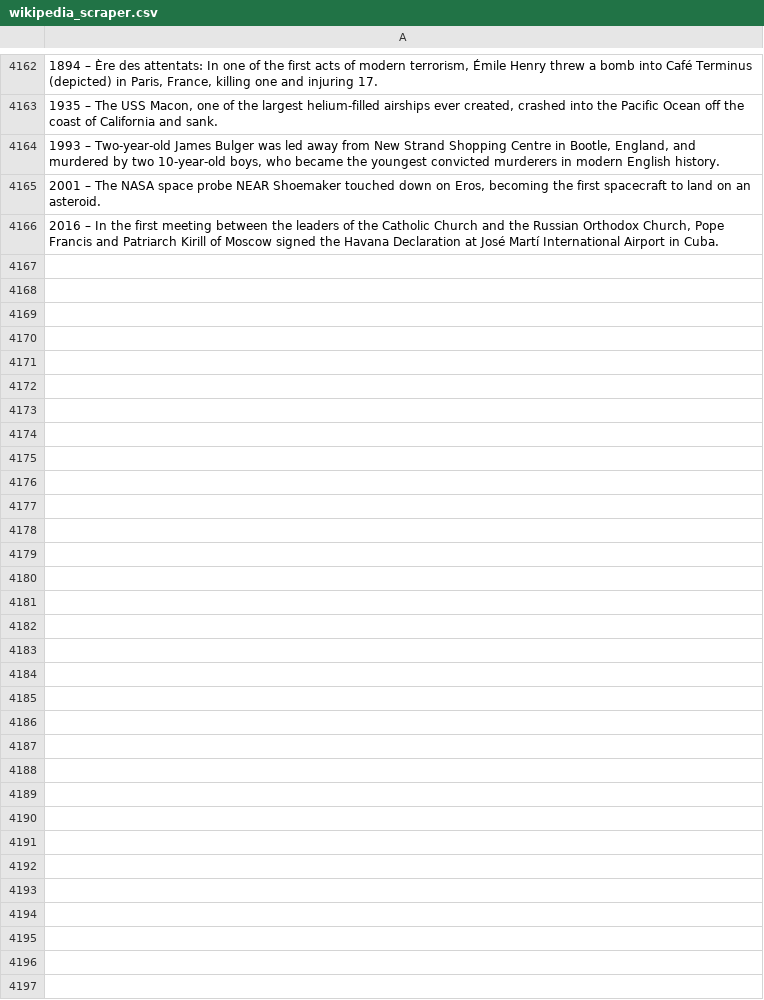
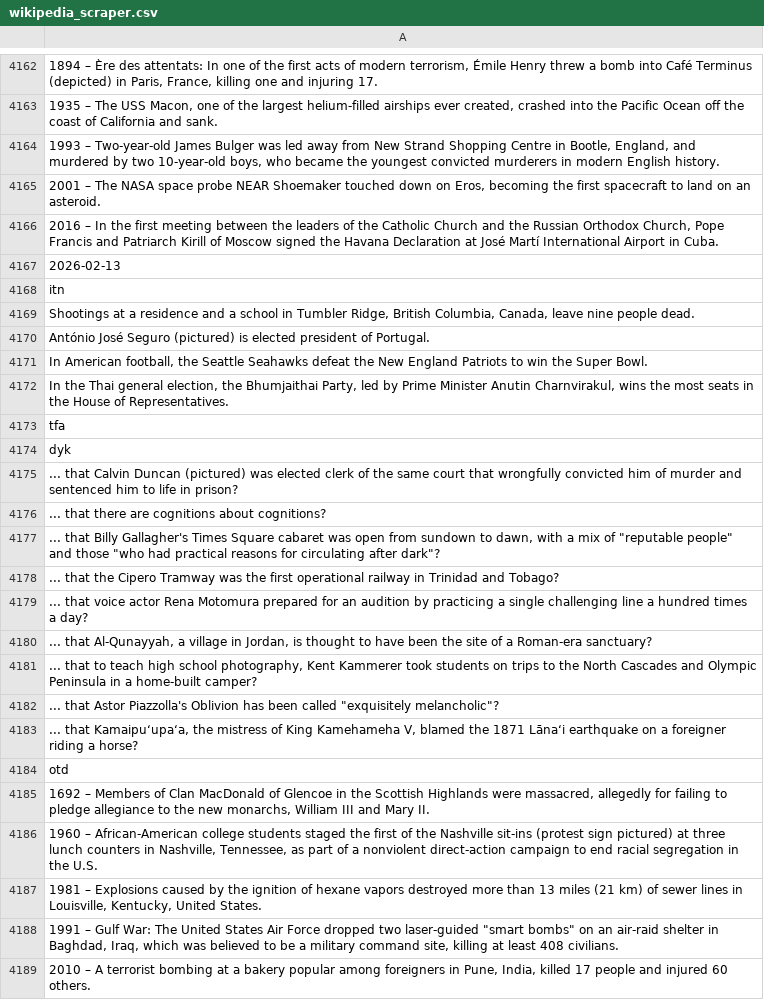
Before and after one commit to TobyP3/WebScraper, a CSV file: data/wikipedia_scraper.csv, drawn as a sheet; only a part is shown, gaps mark what is left out; the diff names each change by its address in the sheet, - before the commit and + after, or states it on an @@ line.

```diff
--- a/data/wikipedia_scraper.csv
+++ b/data/wikipedia_scraper.csv
+row 4167: 2026-02-13
+row 4168: itn
+row 4169: Shootings at a residence and a school in Tumbler Ridge, British Columbia, Canada, leave nine people dead.
+row 4170: António José Seguro (pictured) is elected president of Portugal.
+row 4171: In American football, the Seattle Seahawks defeat the New England Patriots to win the Super Bowl.
+row 4172: In the Thai general election, the Bhumjaithai Party, led by Prime Minister Anutin Charnvirakul, wins the most seats in the House of Representatives.
+row 4173: tfa
+row 4174: dyk
+row 4175: ... that Calvin Duncan (pictured) was elected clerk of the same court that wrongfully convicted him of murder and sentenced him to life in prison?
+row 4176: ... that there are cognitions about cognitions?
+row 4177: ... that Billy Gallagher's Times Square cabaret was open from sundown to dawn, with a mix of "reputable people" and those "who had practical reasons for circulating after dark"?
+row 4178: ... that the Cipero Tramway was the first operational railway in Trinidad and Tobago?
+row 4179: ... that voice actor Rena Motomura prepared for an audition by practicing a single challenging line a hundred times a day?
+row 4180: ... that Al-Qunayyah, a village in Jordan, is thought to have been the site of a Roman-era sanctuary?
+row 4181: ... that to teach high school photography, Kent Kammerer took students on trips to the North Cascades and Olympic Peninsula in a home-built camper?
+row 4182: ... that Astor Piazzolla's Oblivion has been called "exquisitely melancholic"?
+row 4183: ... that Kamaipuʻupaʻa, the mistress of King Kamehameha V, blamed the 1871 Lānaʻi earthquake on a foreigner riding a horse?
+row 4184: otd
+row 4185: 1692 – Members of Clan MacDonald of Glencoe in the Scottish Highlands were massacred, allegedly for failing to pledge allegiance to the new monarchs, William III and Mary II.
+row 4186: 1960 – African-American college students staged the first of the Nashville sit-ins (protest sign pictured) at three lunch counters in Nashville, Tennessee, as part of a nonviolent direct-action campaign to end racial segregation in the U.S.
+row 4187: 1981 – Explosions caused by the ignition of hexane vapors destroyed more than 13 miles (21 km) of sewer lines in Louisville, Kentucky, United States.
+row 4188: 1991 – Gulf War: The United States Air Force dropped two laser-guided "smart bombs" on an air-raid shelter in Baghdad, Iraq, which was believed to be a military command site, killing at least 408 civilians.
+row 4189: 2010 – A terrorist bombing at a bakery popular among foreigners in Pune, India, killed 17 people and injured 60 others.
```
